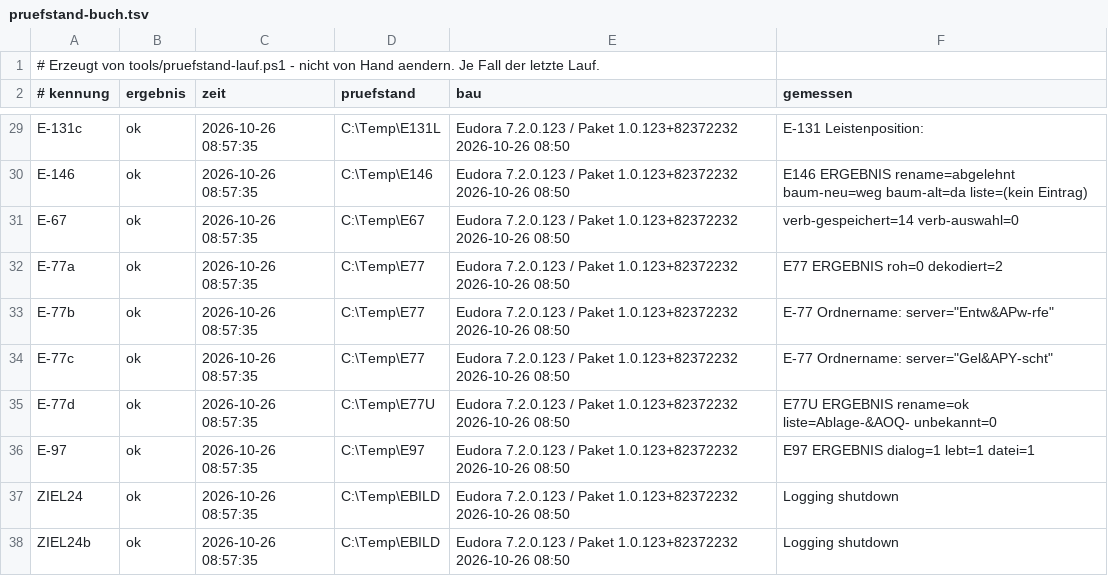
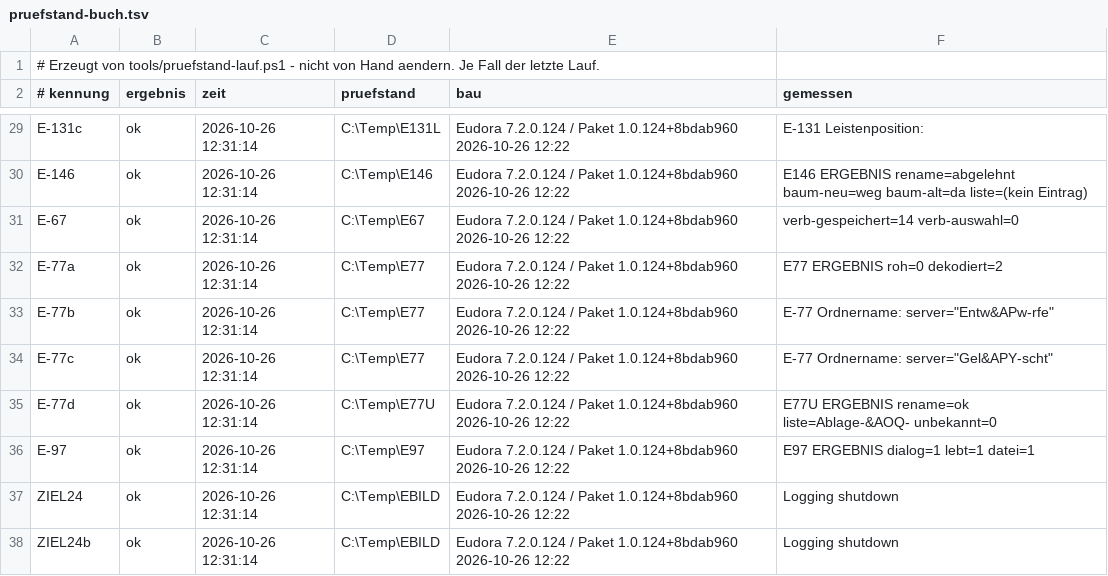
Before and after one commit to HansWurst81675/Eudora7.2, a TSV file: Intern/pruefstand-buch.tsv, drawn as a sheet; only a part is shown, gaps mark what is left out; the diff covers the shown part only; the diff names each change by its address in the sheet, - before the commit and + after, or states it on an @@ line.

```diff
--- a/Intern/pruefstand-buch.tsv
+++ b/Intern/pruefstand-buch.tsv
-C29:C38 (zeit): 2026-10-26 08:57:35
+C29:C38 (zeit): 2026-10-26 12:31:14
-E29:E38 (bau): Eudora 7.2.0.123 / Paket 1.0.123+82372232 2026-10-26 08:50
+E29:E38 (bau): Eudora 7.2.0.124 / Paket 1.0.124+8bdab960 2026-10-26 12:22
```
Also changed, not shown: 55 edited cells elsewhere in this file, 5 other files.
